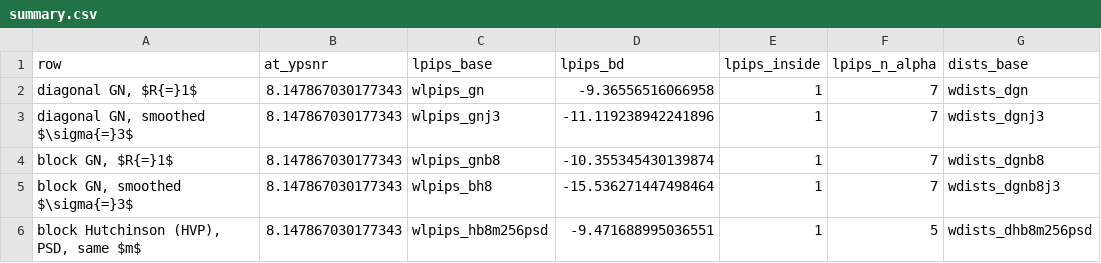
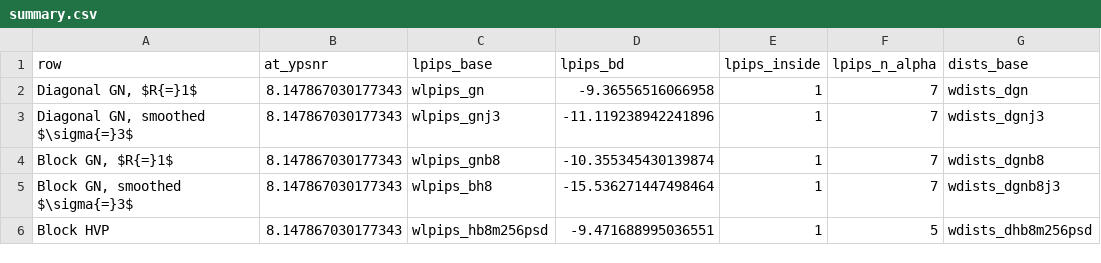
Before and after one commit to sf219/RDO_IQA_FR, a CSV file: experiments/results/ablation/summary.csv, drawn as a sheet; only a part is shown; the diff names each change by its address in the sheet, - before the commit and + after, or states it on an @@ line.

```diff
--- a/experiments/results/ablation/summary.csv
+++ b/experiments/results/ablation/summary.csv
-A2 (row): diagonal GN, $R{=}1$
+A2 (row): Diagonal GN, $R{=}1$
-A3 (row): diagonal GN, smoothed $\sigma{=}3$
+A3 (row): Diagonal GN, smoothed $\sigma{=}3$
-A4 (row): block GN, $R{=}1$
+A4 (row): Block GN, $R{=}1$
-A5 (row): block GN, smoothed $\sigma{=}3$
+A5 (row): Block GN, smoothed $\sigma{=}3$
-A6 (row): block Hutchinson (HVP), PSD, same $m$
+A6 (row): Block HVP
```
Also changed, not shown: 11 other files.
